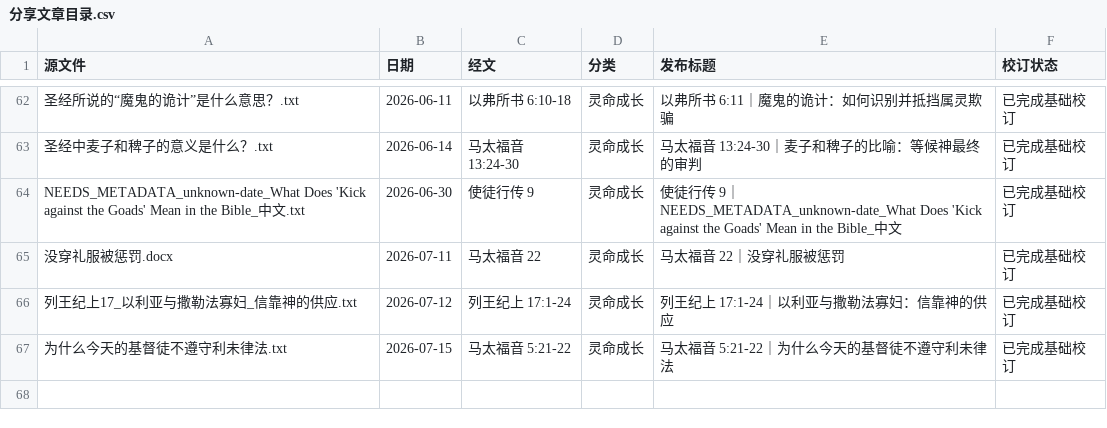
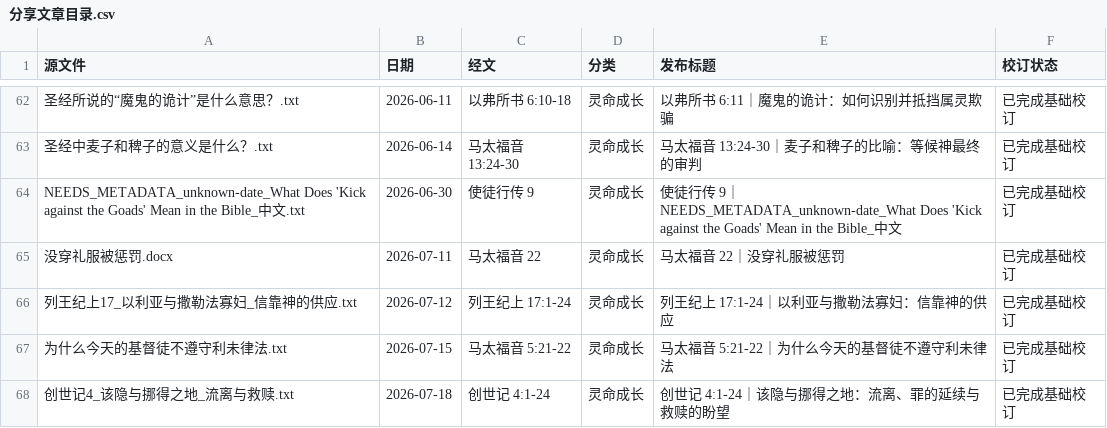
Before and after one commit to Ronnie0229/Ronnie0229.github.io, a CSV file: docs/内容整理报告/分享文章目录.csv, drawn as a sheet; only a part is shown, gaps mark what is left out; the diff names each change by its address in the sheet, - before the commit and + after, or states it on an @@ line.

```diff
--- a/docs/内容整理报告/分享文章目录.csv
+++ b/docs/内容整理报告/分享文章目录.csv
+row 68: 创世记4_该隐与挪得之地_流离与救赎.txt | 2026-07-18 | 创世记 4:1-24 | 灵命成长 | 创世记 4:1-24｜该隐与挪得之地：流离、罪的延续与救赎的盼望 | 已完成基础校订
```
Also changed, not shown: 4 other files.
